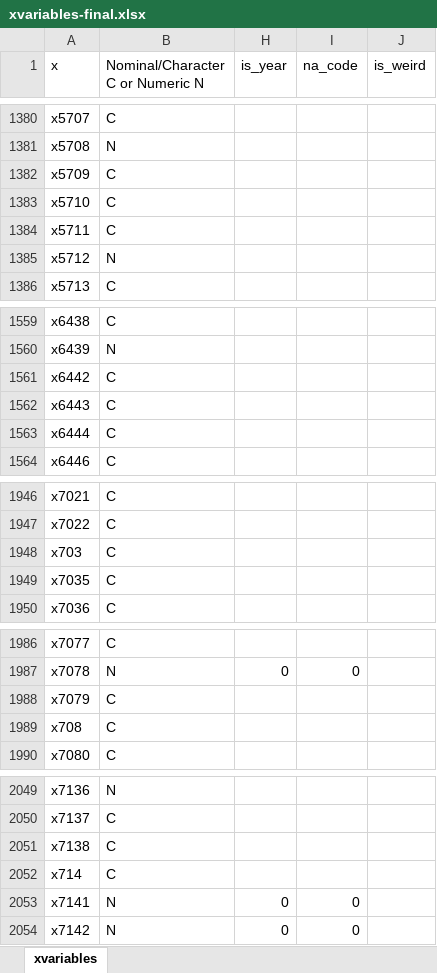
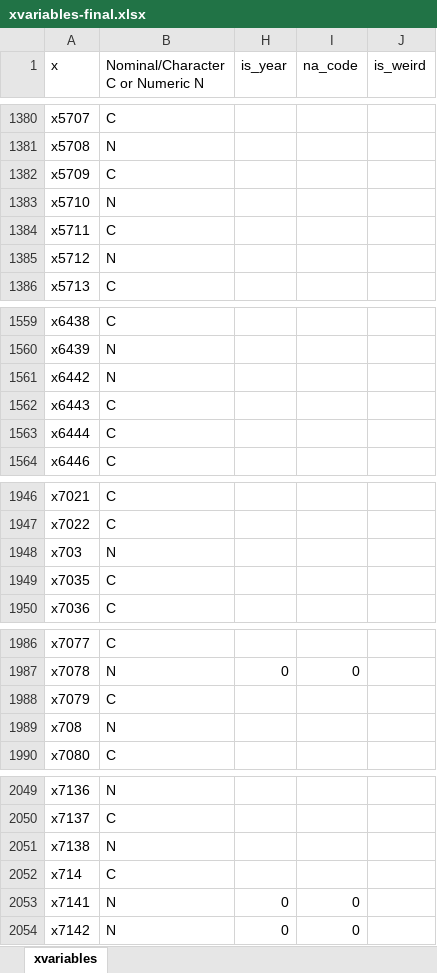
Before and after one commit to TavoloPerUno/scf_impute, an Excel workbook: data/xvariables-final.xlsx, sheet xvariables, drawn as a sheet; only a part is shown, gaps mark what is left out; values as stored, in another font and other column widths than the file's, no borders; the diff covers the shown part only; the diff names each change by its address in the sheet, - before the commit and + after, or states it on an @@ line.

```diff
--- a/data/xvariables-final.xlsx (sheet xvariables)
+++ b/data/xvariables-final.xlsx (sheet xvariables)
-B1383 (Nominal/Character C or Numeric N): C
+B1383 (Nominal/Character C or Numeric N): N
-B1561 (Nominal/Character C or Numeric N): C
+B1561 (Nominal/Character C or Numeric N): N
-B1948 (Nominal/Character C or Numeric N): C
+B1948 (Nominal/Character C or Numeric N): N
-B1989 (Nominal/Character C or Numeric N): C
+B1989 (Nominal/Character C or Numeric N): N
-B2051 (Nominal/Character C or Numeric N): C
+B2051 (Nominal/Character C or Numeric N): N
```
Also changed, not shown: 1 edited cell elsewhere in this sheet, 2 other files.
